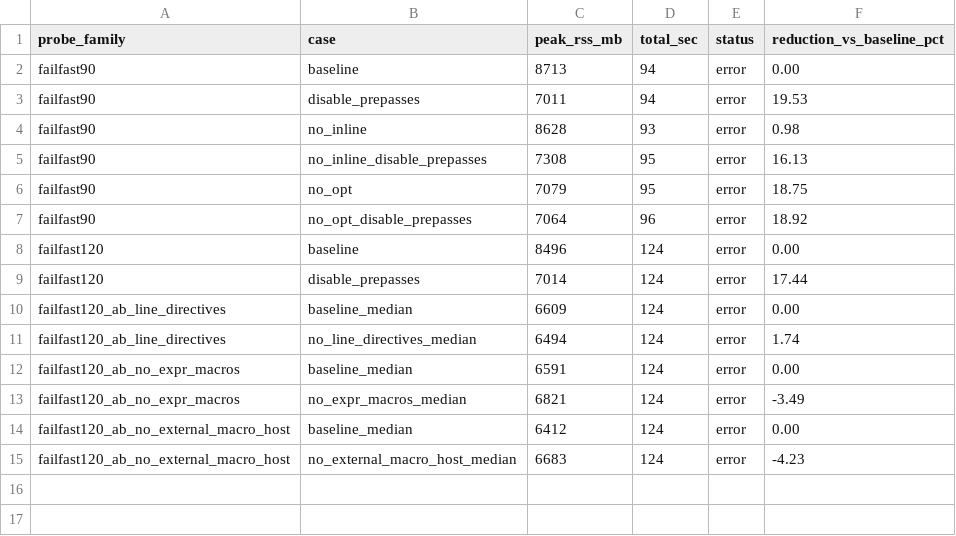
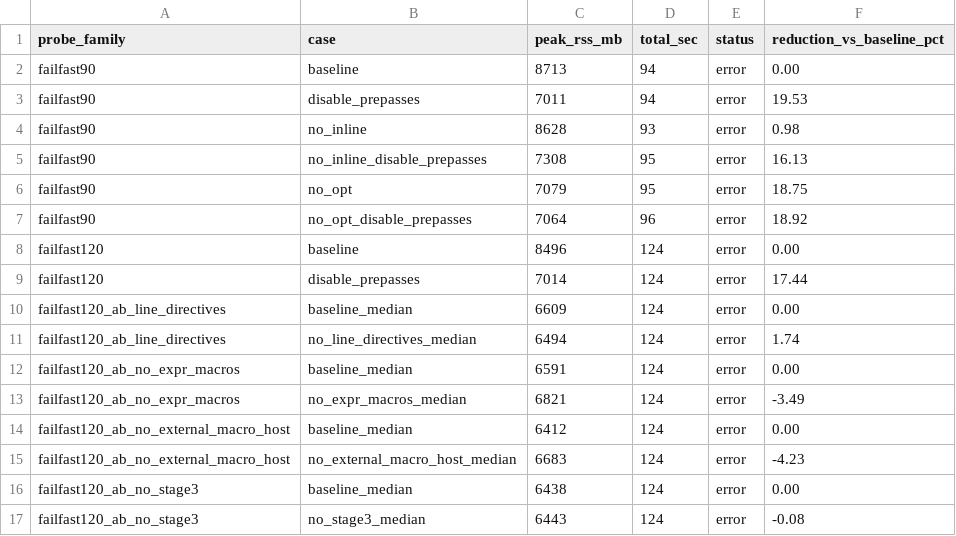
Before and after one commit to fullofcaffeine/hxhx, a TSV file: docs/benchmarks/stage0-memory-knob-matrix-2026-03-05.tsv, drawn as a sheet; the diff names each change by its address in the sheet, - before the commit and + after, or states it on an @@ line.

Commit message:
stage0 profile: add no-stage3 mitigation probe

```diff
--- a/docs/benchmarks/stage0-memory-knob-matrix-2026-03-05.tsv
+++ b/docs/benchmarks/stage0-memory-knob-matrix-2026-03-05.tsv
+row 16: failfast120_ab_no_stage3 | baseline_median | 6438 | 124 | error | 0.00
+row 17: failfast120_ab_no_stage3 | no_stage3_median | 6443 | 124 | error | -0.08
```
Also changed, not shown: 7 other files.
